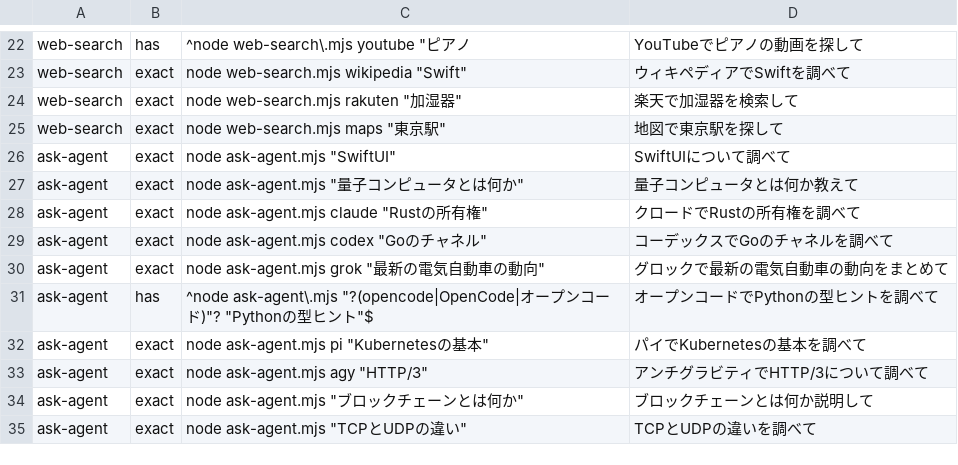
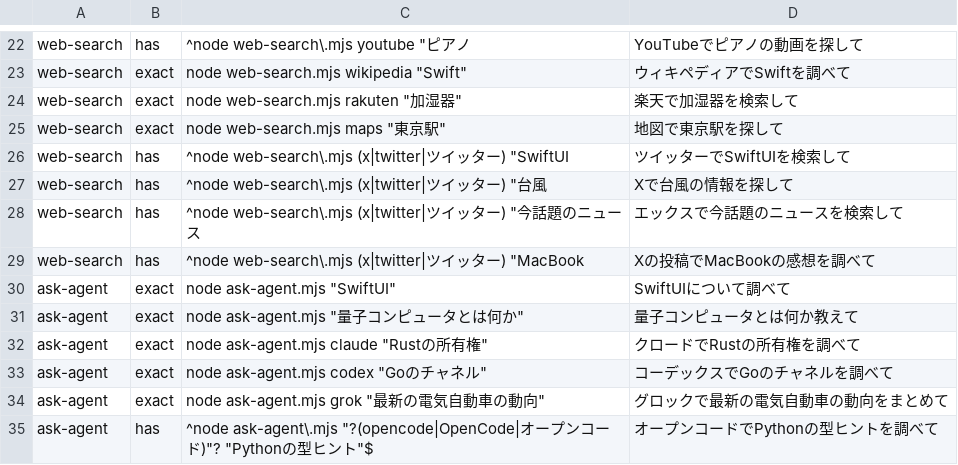
Before and after one commit to takemo101/voice-control, a TSV file: corpus/skills.tsv, drawn as a sheet; only a part is shown, gaps mark what is left out; the shorter side is filled out with more unchanged rows; the diff names each change by its address in the sheet, - before the commit and + after, or states it on an @@ line.

Commit message:
[web-search] X（旧 Twitter）の検索を足す
- SITES に x（https://x.com/search?q=…）。呼び名：X・エックス・ツイッター・ツイート・ポスト。本文に、サイト名と例（測る文と別の文）
- 確認：Apple・Ollama とも web-search 30/30（corpus/skills.tsv に X の 4 文を足した）・Tiny-Jev の選択・偽の open で URL
- 未確認：実際のブラウザでの X の検索ページ（ログインが要ることがある）
- docs/skills.md・SPEC F33・製品ページ・検証記録

```diff
--- a/corpus/skills.tsv
+++ b/corpus/skills.tsv
+row 26: web-search | has | ^node web-search\.mjs (x|twitter|ツイッター) "SwiftUI | ツイッターでSwiftUIを検索して
+row 27: web-search | has | ^node web-search\.mjs (x|twitter|ツイッター) "台風 | Xで台風の情報を探して
+row 28: web-search | has | ^node web-search\.mjs (x|twitter|ツイッター) "今話題のニュース | エックスで今話題のニュースを検索して
+row 29: web-search | has | ^node web-search\.mjs (x|twitter|ツイッター) "MacBook | Xの投稿でMacBookの感想を調べて
```
Also changed, not shown: 6 other files.
